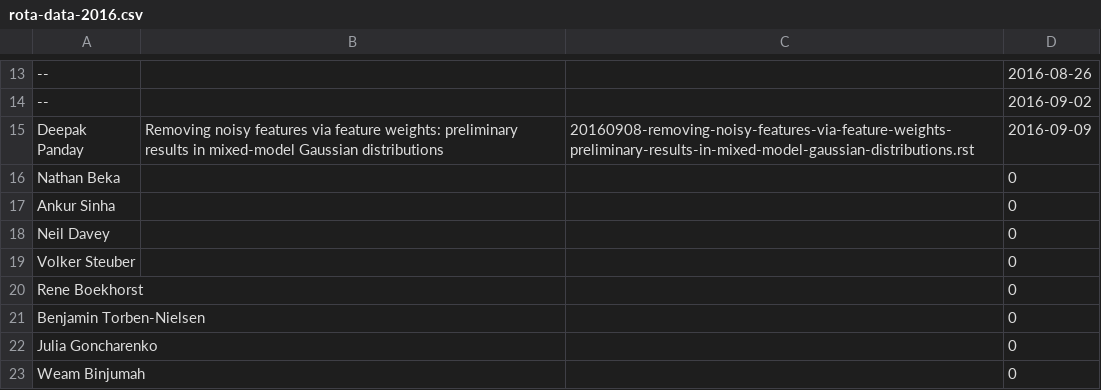
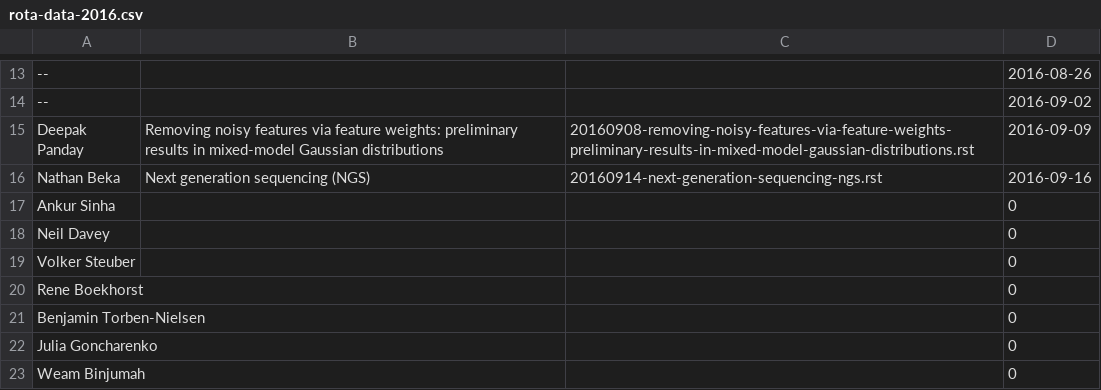
Before and after one commit to UHBiocomputation/UH-biocomputation-web, a CSV file: scripts/rota-data-2016.csv, drawn as a sheet; only a part is shown, gaps mark what is left out; removed rows and columns are numbered as before the commit, all else as after; the diff names each change by its address in the sheet, - before the commit and + after, or states it on an @@ line.

Commit message:
Add nathans talk

```diff
--- a/scripts/rota-data-2016.csv
+++ b/scripts/rota-data-2016.csv
-row 16: Nathan Beka |  |  | 0
+row 16: Nathan Beka | Next generation sequencing (NGS) | 20160914-next-generation-sequencing-ngs.rst | 2016-09-16
```
Also changed, not shown: 3 other files.
